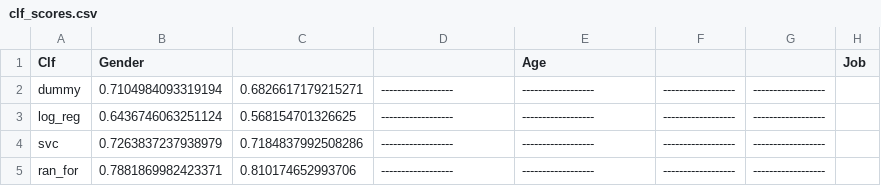
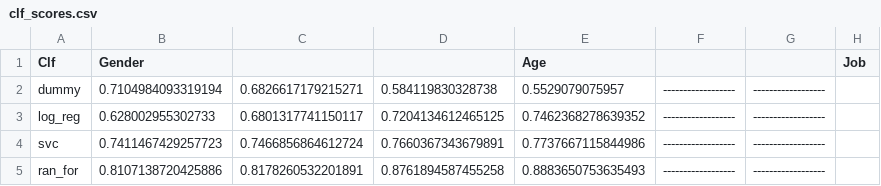
Before and after one commit to MiriamFi/rank-rec-infer, a CSV file: clf_scores.csv, drawn as a sheet; only a part is shown; the diff names each change by its address in the sheet, - before the commit and + after, or states it on an @@ line.

```diff
--- a/clf_scores.csv
+++ b/clf_scores.csv
-D2: ------------------
+D2: 0.584119830328738
-E2 (Age): ------------------
+E2 (Age): 0.5529079075957
-B3 (Gender): 0.6436746063251124
+B3 (Gender): 0.628002955302733
-C3: 0.568154701326625
+C3: 0.6801317741150117
-D3: ------------------
+D3: 0.7204134612465125
-E3 (Age): ------------------
+E3 (Age): 0.7462368278639352
-B4 (Gender): 0.7263837237938979
+B4 (Gender): 0.7411467429257723
-C4: 0.7184837992508286
+C4: 0.7466856864612724
-D4: ------------------
+D4: 0.7660367343679891
-E4 (Age): ------------------
+E4 (Age): 0.7737667115844986
-B5 (Gender): 0.7881869982423371
+B5 (Gender): 0.8107138720425886
-C5: 0.810174652993706
+C5: 0.8178260532201891
-D5: ------------------
+D5: 0.8761894587455258
-E5 (Age): ------------------
+E5 (Age): 0.8883650753635493
```
Also changed, not shown: output/prediction_values/clf_pred_a.csv, output/prediction_values/clf_pred_g.csv, 5 other files.
